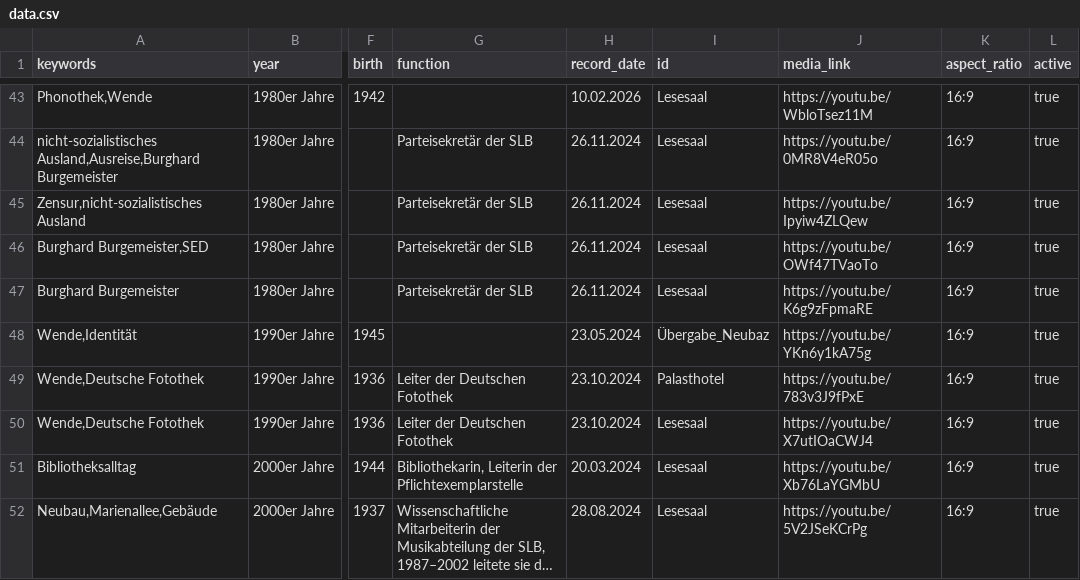
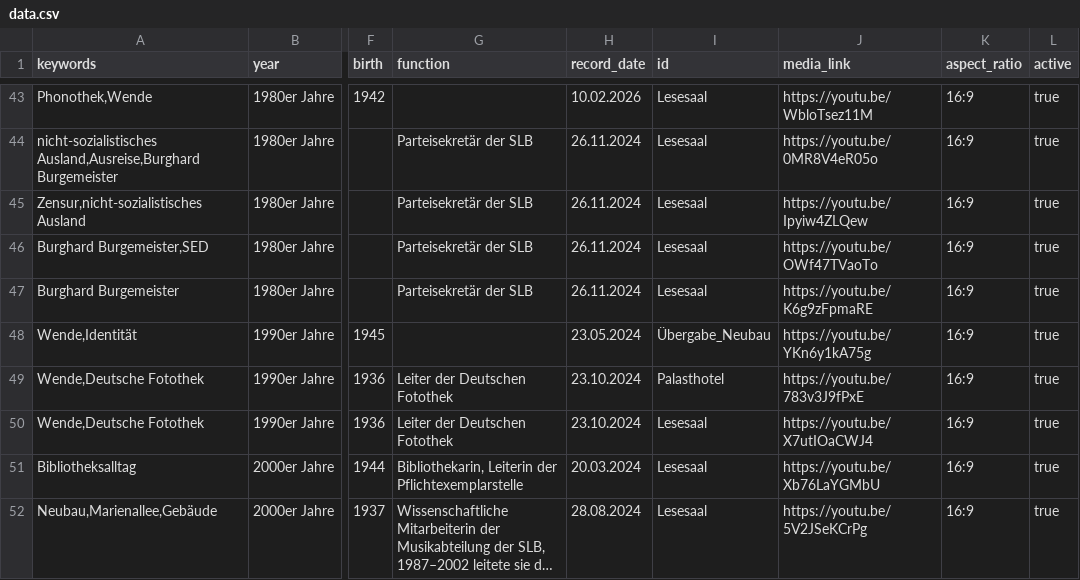
Before and after one commit to robertcornelisschuppe/Erinnerungen-an-die-SLB, a CSV file: data.csv, drawn as a sheet; only a part is shown, gaps mark what is left out; long unchanged cells end in …; the diff names each change by its address in the sheet, - before the commit and + after, or states it on an @@ line.

Commit message:
Update data.csv

```diff
--- a/data.csv
+++ b/data.csv
-I48 (id): Übergabe_Neubaz
+I48 (id): Übergabe_Neubau
```
